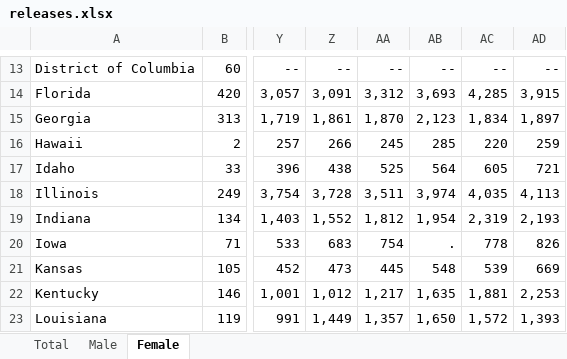
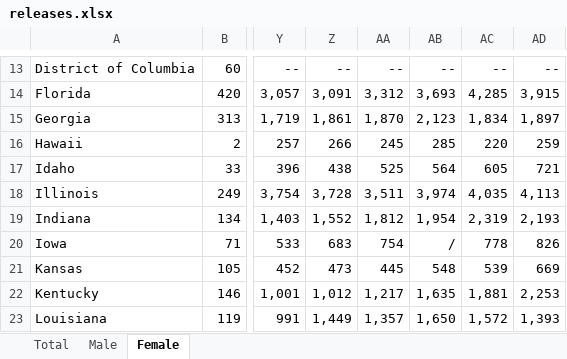
Before and after one commit to carmagnole/Springboard, an Excel workbook: project1/messy_data/releases.xlsx, sheet Female, drawn as a sheet; only a part is shown, gaps mark what is left out; values as stored, in another font and other column widths than the file's, no borders; the diff names each change by its address in the sheet, - before the commit and + after, or states it on an @@ line.

```diff
--- a/project1/messy_data/releases.xlsx (sheet Female)
+++ b/project1/messy_data/releases.xlsx (sheet Female)
-AB20: .
+AB20: /
```
Also changed, not shown: sheet Male, project1/messy_data/admissions.xlsx, 19 other files.
